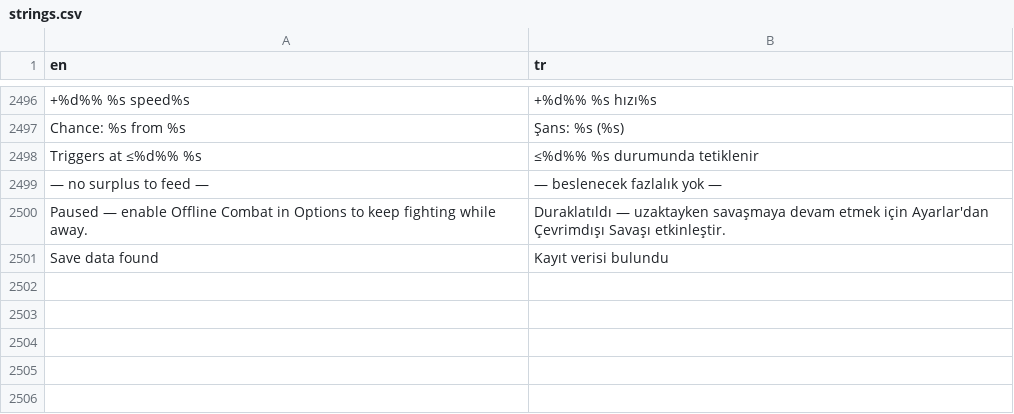
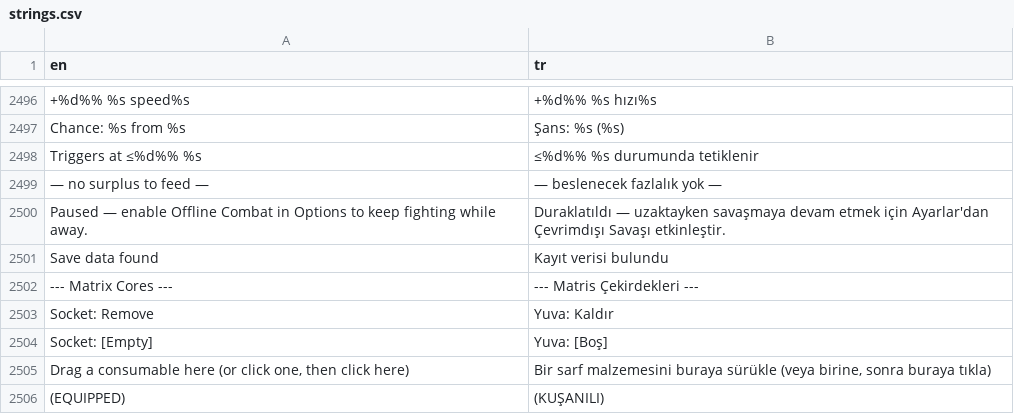
Before and after one commit to trakyalilter/TestMobileGame, a CSV file: localization/strings.csv, drawn as a sheet; only a part is shown, gaps mark what is left out; the diff names each change by its address in the sheet, - before the commit and + after, or states it on an @@ line.

```diff
--- a/localization/strings.csv
+++ b/localization/strings.csv
+row 2502: --- Matrix Cores --- | --- Matris Çekirdekleri ---
+row 2503: Socket: Remove | Yuva: Kaldır
+row 2504: Socket: [Empty] | Yuva: [Boş]
+row 2505: Drag a consumable here (or click one, then click here) | Bir sarf malzemesini buraya sürükle (veya birine, sonra buraya tıkla)
+row 2506: (EQUIPPED) | (KUŞANILI)
```
Also changed, not shown: 2 other files.
